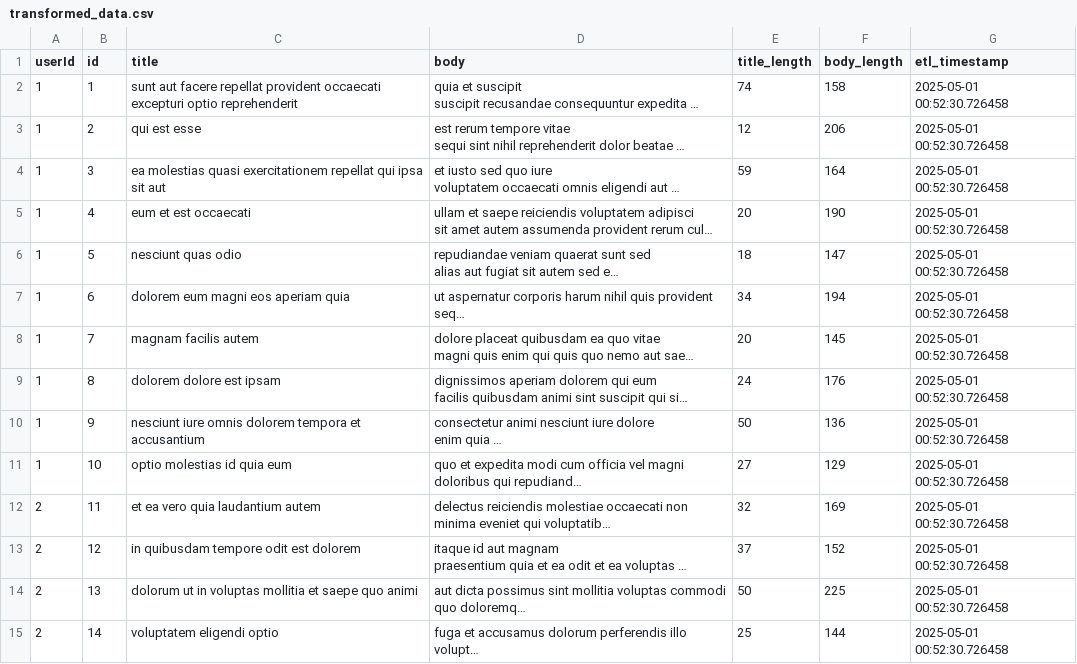
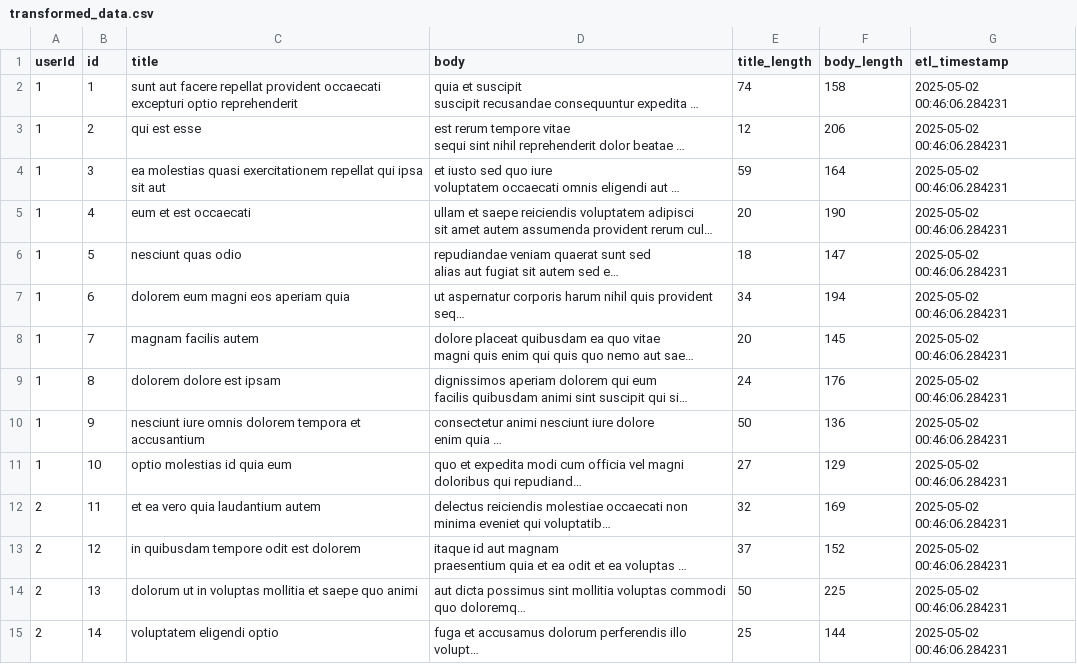
Before and after one commit to bharath036/ETL-Pipeline-Action, a CSV file: transformed_data.csv, drawn as a sheet; only a part is shown; long unchanged cells end in …; the diff covers the shown part only; the diff names each change by its address in the sheet, - before the commit and + after, or states it on an @@ line.

```diff
--- a/transformed_data.csv
+++ b/transformed_data.csv
-G2:G15 (etl_timestamp): 2025-05-01 00:52:30.726458
+G2:G15 (etl_timestamp): 2025-05-02 00:46:06.284231
```
Also changed, not shown: 86 edited cells elsewhere in this file, 1 other file.
